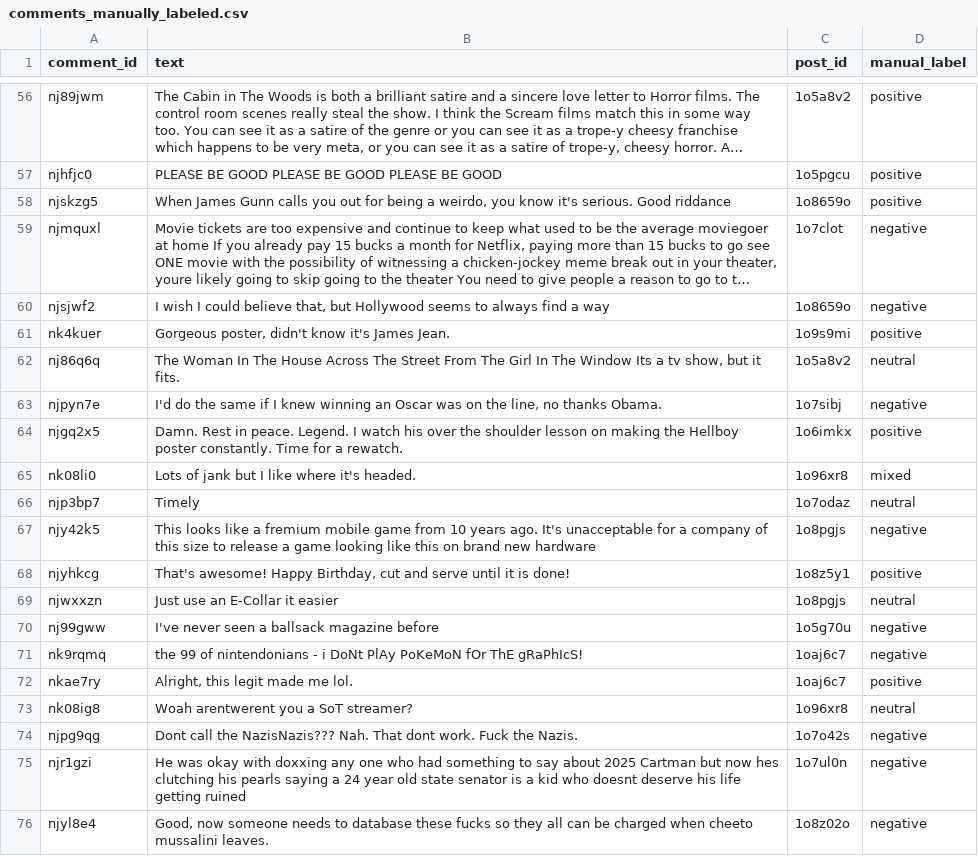
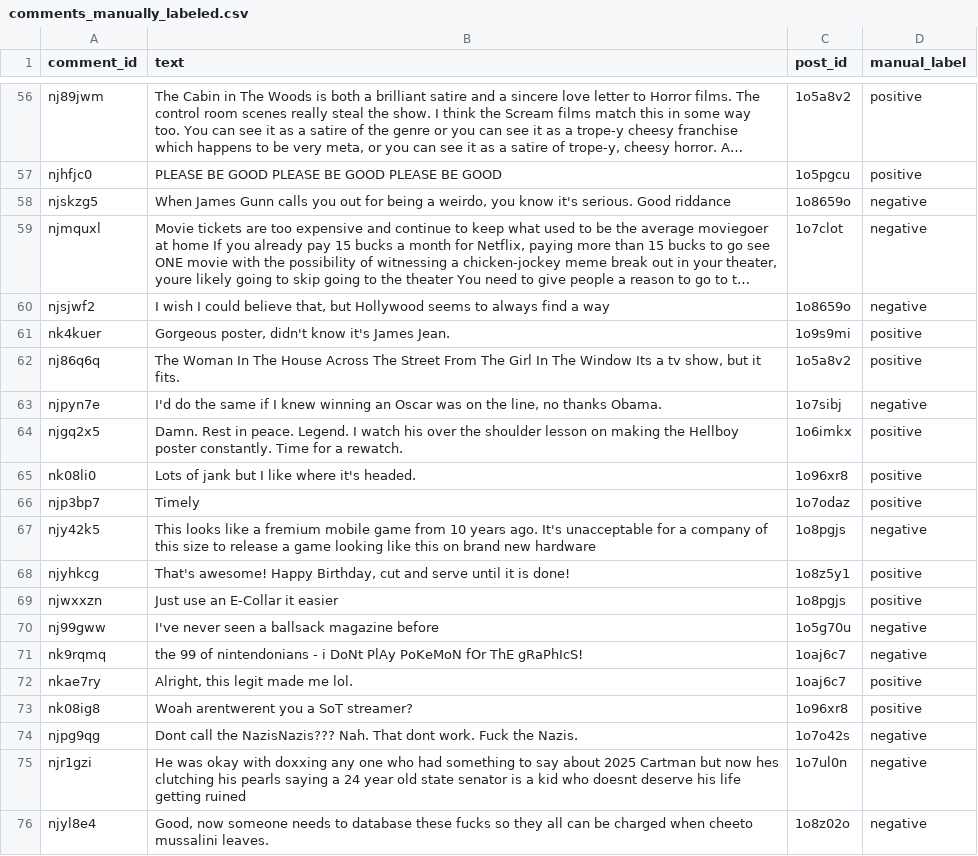
Before and after one commit to zmckinney22/CS410-Group-Project, a CSV file: data/comments_manually_labeled.csv, drawn as a sheet; only a part is shown, gaps mark what is left out; long unchanged cells end in …; the diff covers the shown part only; the diff names each change by its address in the sheet, - before the commit and + after, or states it on an @@ line.

Commit message:
Fixed manual labels and reduced from 4-class to 3-class

```diff
--- a/data/comments_manually_labeled.csv
+++ b/data/comments_manually_labeled.csv
-D58 (manual_label): positive
+D58 (manual_label): negative
-D62 (manual_label): neutral
+D62 (manual_label): positive
-D65 (manual_label): mixed
+D65 (manual_label): positive
-D66 (manual_label): neutral
+D66 (manual_label): positive
-D69 (manual_label): neutral
+D69 (manual_label): positive
-D73 (manual_label): neutral
+D73 (manual_label): positive
```
Also changed, not shown: 21 edited cells elsewhere in this file.
